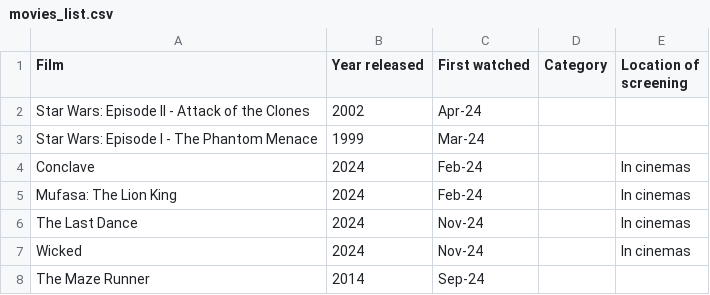
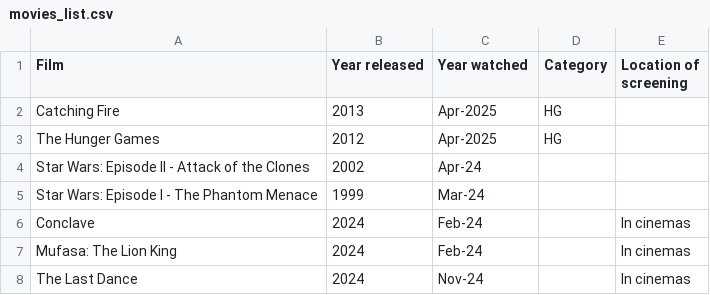
Before and after one commit to joshua-poon/poonos, a CSV file: _data/movies_list.csv, drawn as a sheet; only a part is shown; the shorter side is filled out with more unchanged rows.

Commit message:
moveis update

```diff
--- a/_data/movies_list.csv
+++ b/_data/movies_list.csv
@@ -1,2 +1,4 @@
-Film,Year released,First watched,Category,Location of screening
+Film,Year released,Year watched,Category,Location of screening
+Catching Fire,2013,Apr-2025,HG,
+The Hunger Games,2012,Apr-2025,HG,
 Star Wars: Episode II - Attack of the Clones,2002,Apr-24,,
```
